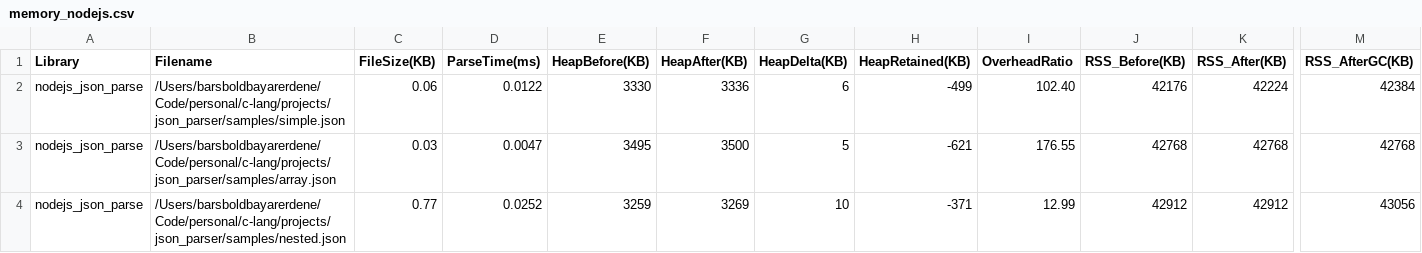
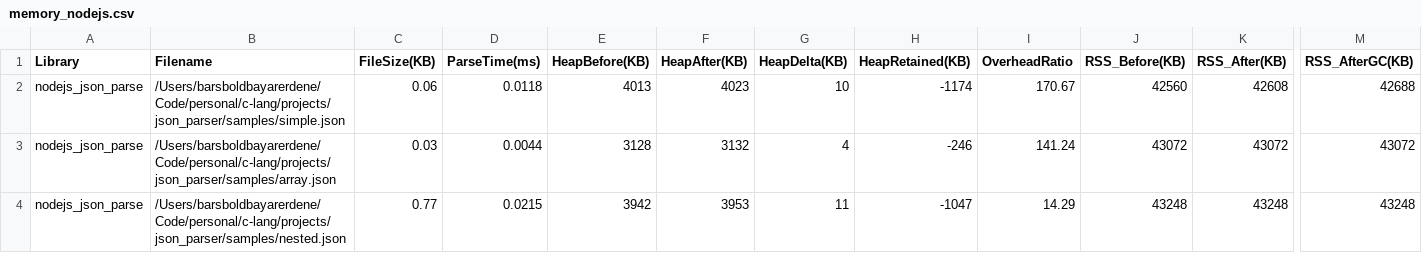
Before and after one commit to barsboldb/json_parser, a CSV file: benchmarks/results/memory_nodejs.csv, drawn as a sheet; only a part is shown, gaps mark what is left out; the diff covers the shown part only; the diff names each change by its address in the sheet, - before the commit and + after, or states it on an @@ line.

```diff
--- a/benchmarks/results/memory_nodejs.csv
+++ b/benchmarks/results/memory_nodejs.csv
-D2 (ParseTime(ms)): 0.0122
+D2 (ParseTime(ms)): 0.0118
-E2 (HeapBefore(KB)): 3330
+E2 (HeapBefore(KB)): 4013
-F2 (HeapAfter(KB)): 3336
+F2 (HeapAfter(KB)): 4023
-G2 (HeapDelta(KB)): 6
+G2 (HeapDelta(KB)): 10
-H2 (HeapRetained(KB)): -499
+H2 (HeapRetained(KB)): -1174
-I2 (OverheadRatio): 102.40
+I2 (OverheadRatio): 170.67
-J2 (RSS_Before(KB)): 42176
+J2 (RSS_Before(KB)): 42560
-K2 (RSS_After(KB)): 42224
+K2 (RSS_After(KB)): 42608
-M2 (RSS_AfterGC(KB)): 42384
+M2 (RSS_AfterGC(KB)): 42688
-D3 (ParseTime(ms)): 0.0047
+D3 (ParseTime(ms)): 0.0044
-E3 (HeapBefore(KB)): 3495
+E3 (HeapBefore(KB)): 3128
-F3 (HeapAfter(KB)): 3500
+F3 (HeapAfter(KB)): 3132
-G3 (HeapDelta(KB)): 5
+G3 (HeapDelta(KB)): 4
-H3 (HeapRetained(KB)): -621
+H3 (HeapRetained(KB)): -246
-I3 (OverheadRatio): 176.55
+I3 (OverheadRatio): 141.24
-J3 (RSS_Before(KB)): 42768
+J3 (RSS_Before(KB)): 43072
-K3 (RSS_After(KB)): 42768
+K3 (RSS_After(KB)): 43072
-M3 (RSS_AfterGC(KB)): 42768
+M3 (RSS_AfterGC(KB)): 43072
-D4 (ParseTime(ms)): 0.0252
+D4 (ParseTime(ms)): 0.0215
-E4 (HeapBefore(KB)): 3259
+E4 (HeapBefore(KB)): 3942
-F4 (HeapAfter(KB)): 3269
+F4 (HeapAfter(KB)): 3953
-G4 (HeapDelta(KB)): 10
+G4 (HeapDelta(KB)): 11
-H4 (HeapRetained(KB)): -371
+H4 (HeapRetained(KB)): -1047
-I4 (OverheadRatio): 12.99
+I4 (OverheadRatio): 14.29
-J4 (RSS_Before(KB)): 42912
+J4 (RSS_Before(KB)): 43248
-K4 (RSS_After(KB)): 42912
+K4 (RSS_After(KB)): 43248
-M4 (RSS_AfterGC(KB)): 43056
+M4 (RSS_AfterGC(KB)): 43248
```
Also changed, not shown: 52 edited cells elsewhere in this file, benchmarks/results/json_parser_results.csv, benchmarks/results/memory_json_parser.csv, 25 other files.
